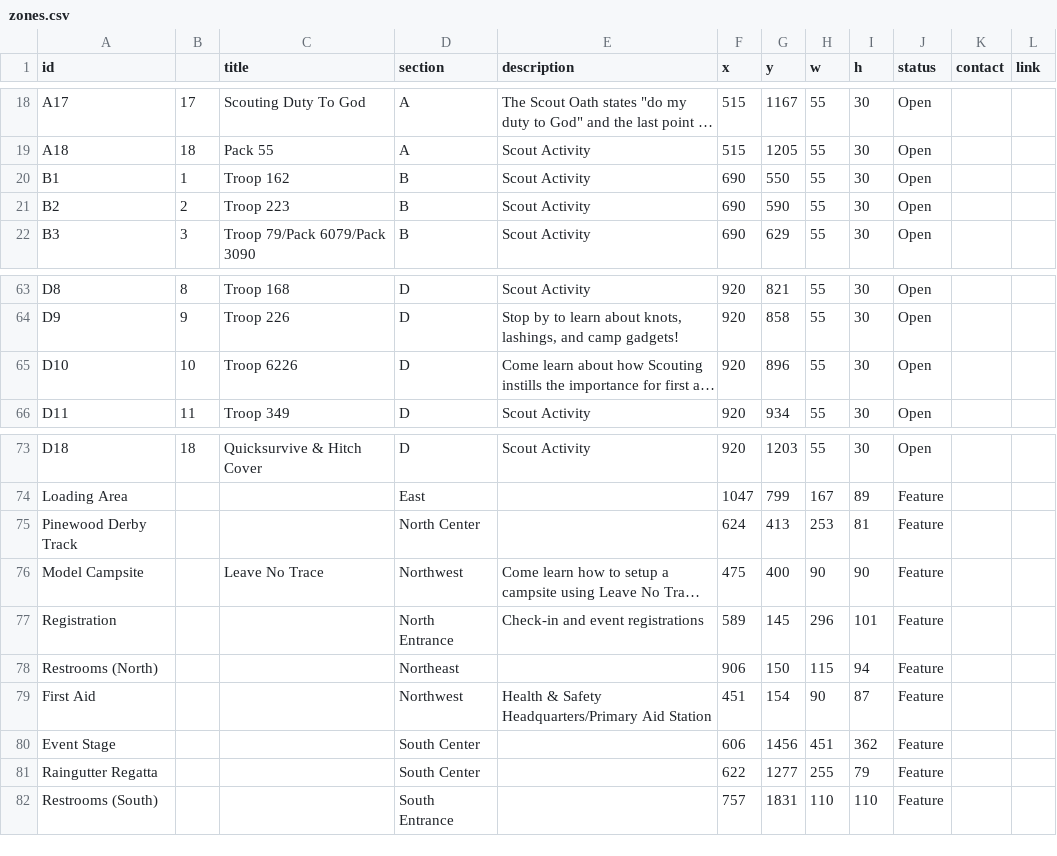
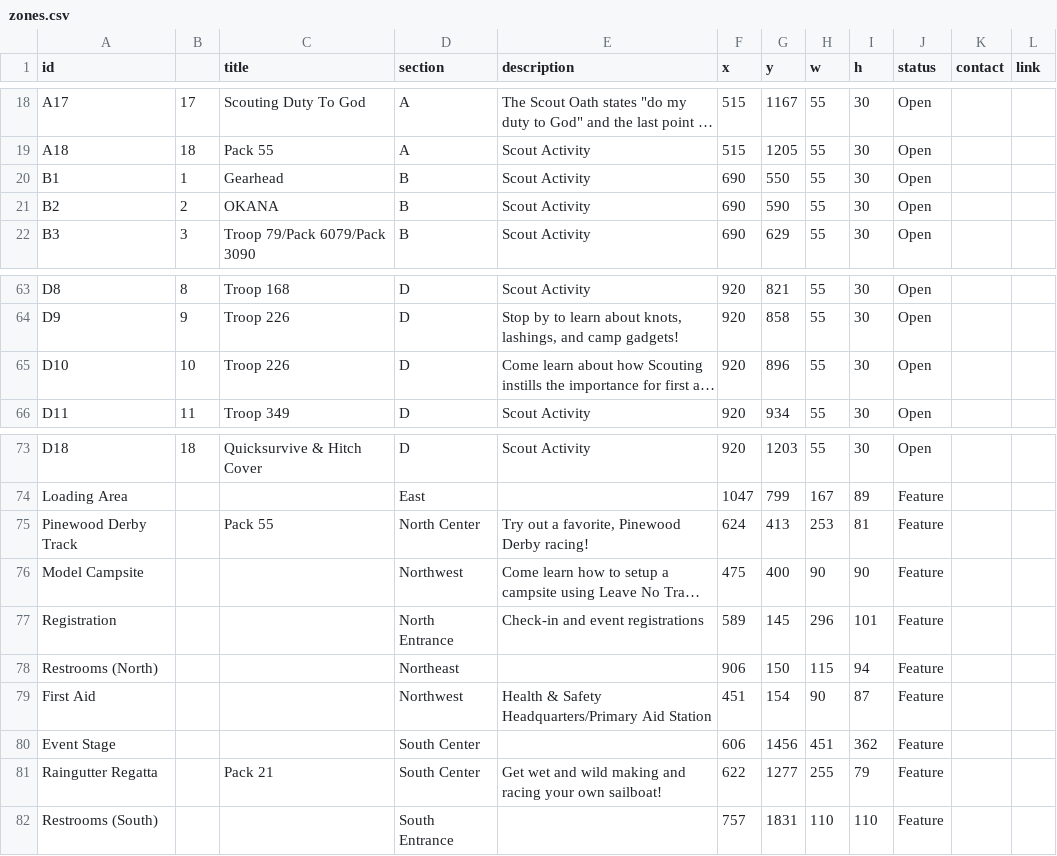
Before and after one commit to lkettren/america250, a CSV file: zones.csv, drawn as a sheet; only a part is shown, gaps mark what is left out; long unchanged cells end in …; the diff covers the shown part only; the diff names each change by its address in the sheet, - before the commit and + after, or states it on an @@ line.

```diff
--- a/zones.csv
+++ b/zones.csv
-C20 (title): Troop 162
+C20 (title): Gearhead
-C21 (title): Troop 223
+C21 (title): OKANA
-C65 (title): Troop 6226
+C65 (title): Troop 226
-C75 (title): (empty)
+C75 (title): Pack 55
-E75 (description): (empty)
+E75 (description): Try out a favorite, Pinewood Derby racing!
-C76 (title): Leave No Trace
+C76 (title): (empty)
-C81 (title): (empty)
+C81 (title): Pack 21
-E81 (description): (empty)
+E81 (description): Get wet and wild making and racing your own sailboat!
```
Also changed, not shown: 16 edited cells elsewhere in this file.
